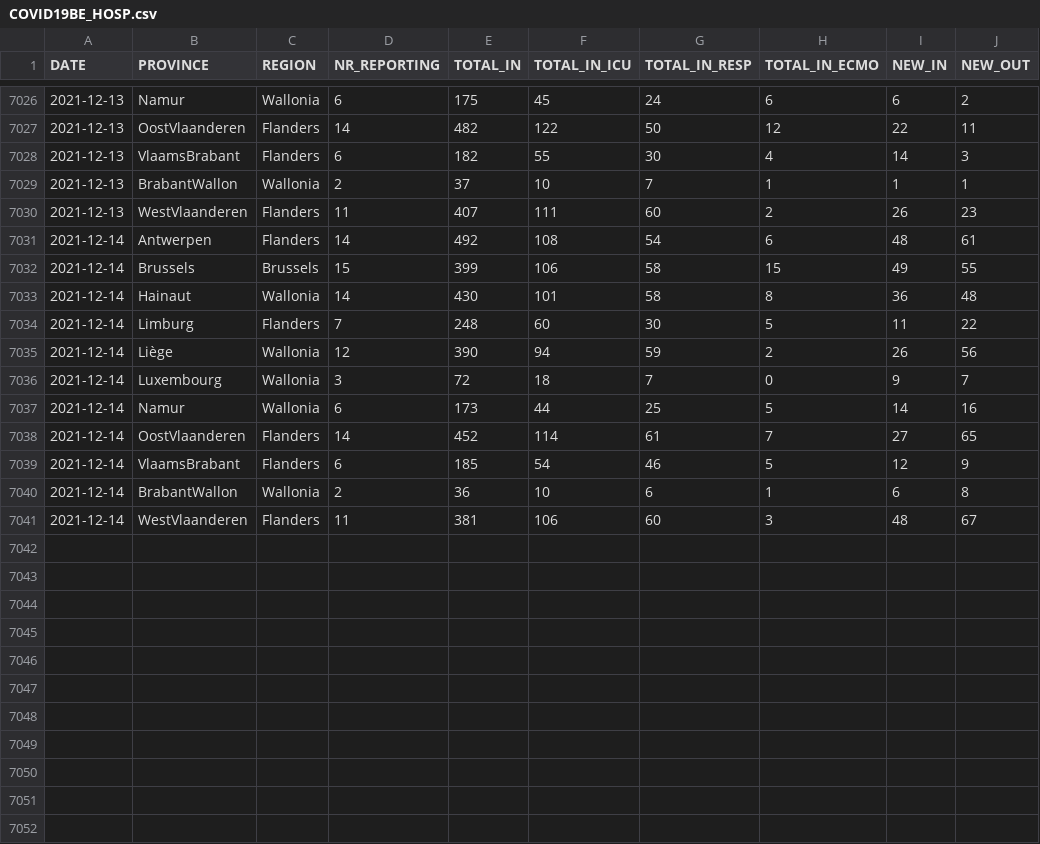
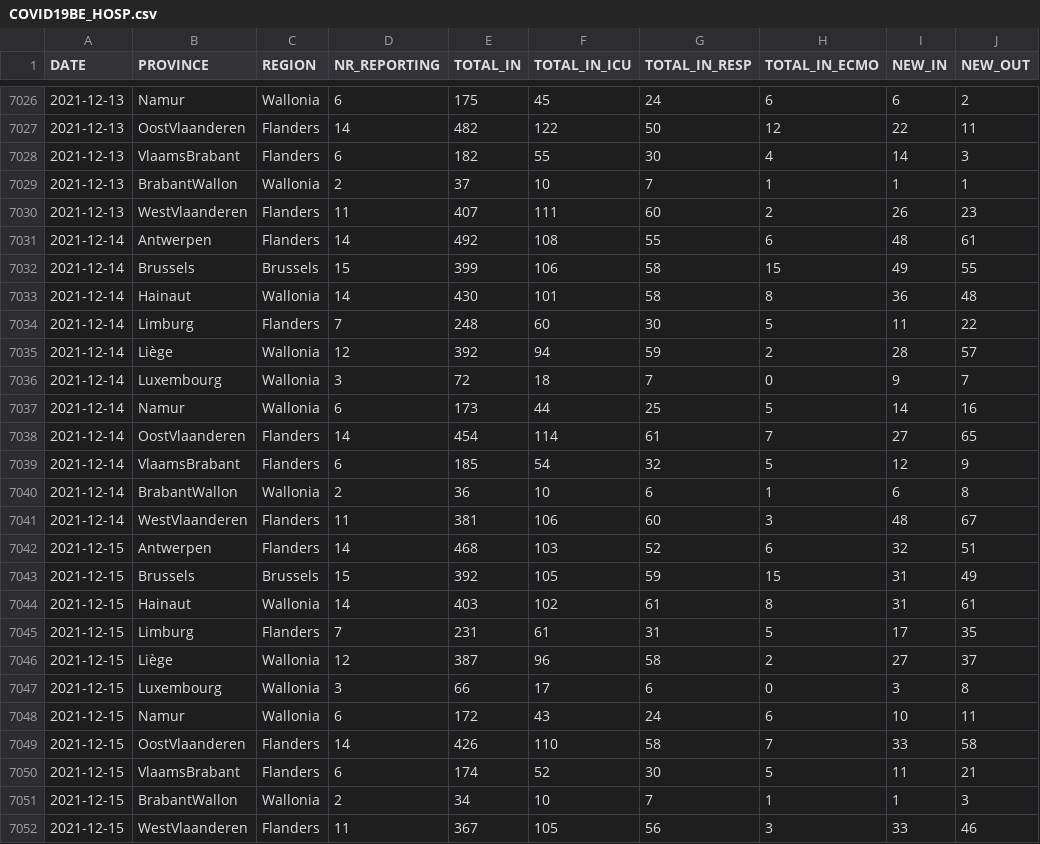
Before and after one commit to UGentBiomath/COVID19-Model, a CSV file: data/raw/sciensano/COVID19BE_HOSP.csv, drawn as a sheet; only a part is shown, gaps mark what is left out.

Commit message:
update data

```diff
--- a/data/raw/sciensano/COVID19BE_HOSP.csv
+++ b/data/raw/sciensano/COVID19BE_HOSP.csv
@@ -7030,3 +7030,3 @@ DATE,PROVINCE,REGION,NR_REPORTING,TOTAL_IN,TOTAL_IN_ICU,TOTAL_IN_RESP,TOTAL_IN_E
 2021-12-13,WestVlaanderen,Flanders,11,407,111,60,2,26,23
-2021-12-14,Antwerpen,Flanders,14,492,108,54,6,48,61
+2021-12-14,Antwerpen,Flanders,14,492,108,55,6,48,61
 2021-12-14,Brussels,Brussels,15,399,106,58,15,49,55
@@ -7034,8 +7034,19 @@ DATE,PROVINCE,REGION,NR_REPORTING,TOTAL_IN,TOTAL_IN_ICU,TOTAL_IN_RESP,TOTAL_IN_E
 2021-12-14,Limburg,Flanders,7,248,60,30,5,11,22
-2021-12-14,Liège,Wallonia,12,390,94,59,2,26,56
+2021-12-14,Liège,Wallonia,12,392,94,59,2,28,57
 2021-12-14,Luxembourg,Wallonia,3,72,18,7,0,9,7
 2021-12-14,Namur,Wallonia,6,173,44,25,5,14,16
-2021-12-14,OostVlaanderen,Flanders,14,452,114,61,7,27,65
-2021-12-14,VlaamsBrabant,Flanders,6,185,54,46,5,12,9
+2021-12-14,OostVlaanderen,Flanders,14,454,114,61,7,27,65
+2021-12-14,VlaamsBrabant,Flanders,6,185,54,32,5,12,9
 2021-12-14,BrabantWallon,Wallonia,2,36,10,6,1,6,8
 2021-12-14,WestVlaanderen,Flanders,11,381,106,60,3,48,67
+2021-12-15,Antwerpen,Flanders,14,468,103,52,6,32,51
+2021-12-15,Brussels,Brussels,15,392,105,59,15,31,49
+2021-12-15,Hainaut,Wallonia,14,403,102,61,8,31,61
+2021-12-15,Limburg,Flanders,7,231,61,31,5,17,35
+2021-12-15,Liège,Wallonia,12,387,96,58,2,27,37
+2021-12-15,Luxembourg,Wallonia,3,66,17,6,0,3,8
+2021-12-15,Namur,Wallonia,6,172,43,24,6,10,11
+2021-12-15,OostVlaanderen,Flanders,14,426,110,58,7,33,58
+2021-12-15,VlaamsBrabant,Flanders,6,174,52,30,5,11,21
+2021-12-15,BrabantWallon,Wallonia,2,34,10,7,1,1,3
+2021-12-15,WestVlaanderen,Flanders,11,367,105,56,3,33,46
```
Also changed, not shown: data/raw/sciensano/COVID19BE_MORT.csv.
